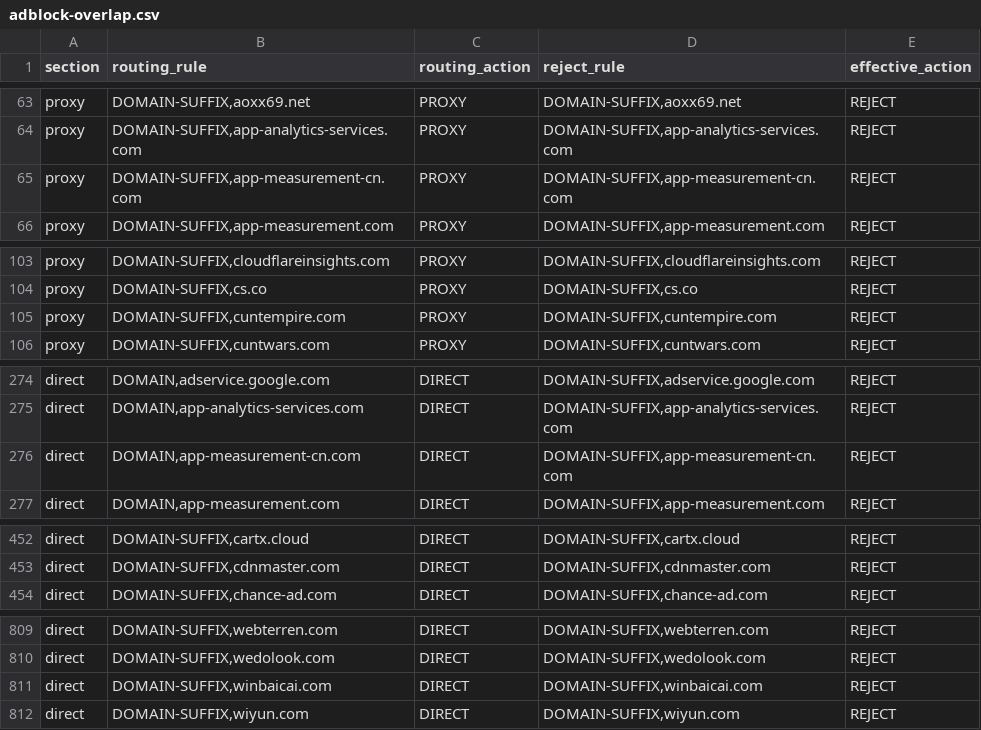
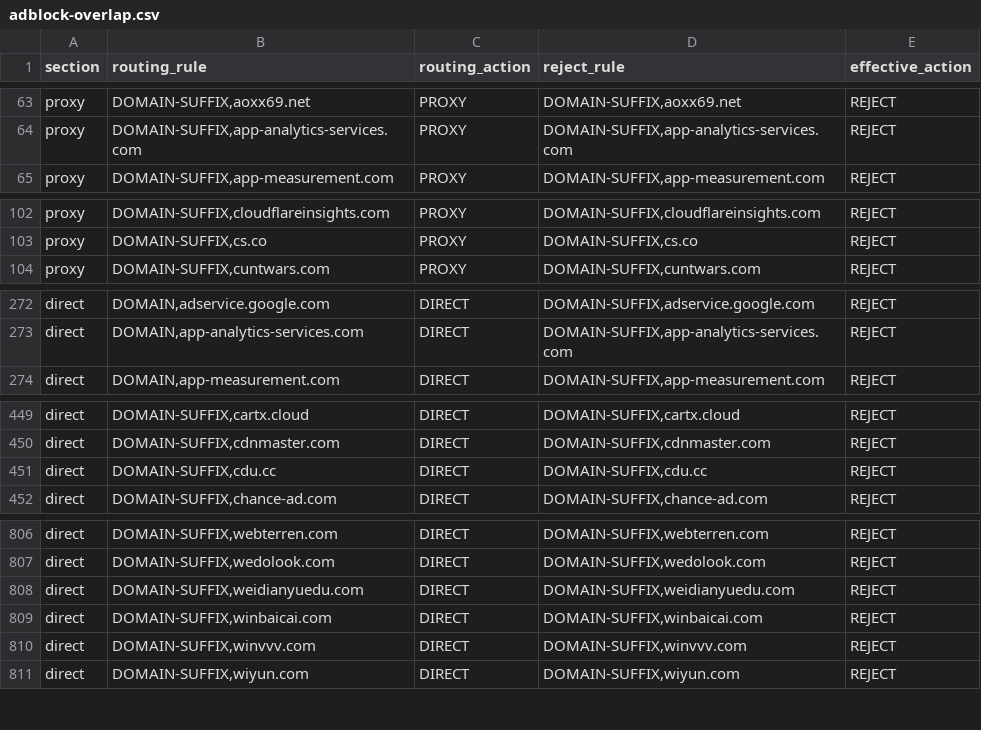
Before and after one commit to paulgeorge66/routing-rule-merge, a CSV file: dist/adblock-overlap.csv, drawn as a sheet; only a part is shown, gaps mark what is left out; the diff covers the shown part only.

Commit message:
chore: update generated routing rules

```diff
--- a/dist/adblock-overlap.csv
+++ b/dist/adblock-overlap.csv
@@ -64,3 +64,2 @@ proxy,"DOMAIN-SUFFIX,aoxx69.net",PROXY,"DOMAIN-SUFFIX,aoxx69.net",REJECT
 proxy,"DOMAIN-SUFFIX,app-analytics-services.com",PROXY,"DOMAIN-SUFFIX,app-analytics-services.com",REJECT
-proxy,"DOMAIN-SUFFIX,app-measurement-cn.com",PROXY,"DOMAIN-SUFFIX,app-measurement-cn.com",REJECT
 proxy,"DOMAIN-SUFFIX,app-measurement.com",PROXY,"DOMAIN-SUFFIX,app-measurement.com",REJECT
@@ -104,3 +103,2 @@ proxy,"DOMAIN-SUFFIX,cloudflareinsights.com",PROXY,"DOMAIN-SUFFIX,cloudflareinsi
 proxy,"DOMAIN-SUFFIX,cs.co",PROXY,"DOMAIN-SUFFIX,cs.co",REJECT
-proxy,"DOMAIN-SUFFIX,cuntempire.com",PROXY,"DOMAIN-SUFFIX,cuntempire.com",REJECT
 proxy,"DOMAIN-SUFFIX,cuntwars.com",PROXY,"DOMAIN-SUFFIX,cuntwars.com",REJECT
@@ -275,3 +273,2 @@ direct,"DOMAIN,adservice.google.com",DIRECT,"DOMAIN-SUFFIX,adservice.google.com"
 direct,"DOMAIN,app-analytics-services.com",DIRECT,"DOMAIN-SUFFIX,app-analytics-services.com",REJECT
-direct,"DOMAIN,app-measurement-cn.com",DIRECT,"DOMAIN-SUFFIX,app-measurement-cn.com",REJECT
 direct,"DOMAIN,app-measurement.com",DIRECT,"DOMAIN-SUFFIX,app-measurement.com",REJECT
@@ -453,2 +450,3 @@ direct,"DOMAIN-SUFFIX,cartx.cloud",DIRECT,"DOMAIN-SUFFIX,cartx.cloud",REJECT
 direct,"DOMAIN-SUFFIX,cdnmaster.com",DIRECT,"DOMAIN-SUFFIX,cdnmaster.com",REJECT
+direct,"DOMAIN-SUFFIX,cdu.cc",DIRECT,"DOMAIN-SUFFIX,cdu.cc",REJECT
 direct,"DOMAIN-SUFFIX,chance-ad.com",DIRECT,"DOMAIN-SUFFIX,chance-ad.com",REJECT
@@ -810,3 +807,5 @@ direct,"DOMAIN-SUFFIX,webterren.com",DIRECT,"DOMAIN-SUFFIX,webterren.com",REJECT
 direct,"DOMAIN-SUFFIX,wedolook.com",DIRECT,"DOMAIN-SUFFIX,wedolook.com",REJECT
+direct,"DOMAIN-SUFFIX,weidianyuedu.com",DIRECT,"DOMAIN-SUFFIX,weidianyuedu.com",REJECT
 direct,"DOMAIN-SUFFIX,winbaicai.com",DIRECT,"DOMAIN-SUFFIX,winbaicai.com",REJECT
+direct,"DOMAIN-SUFFIX,winvvv.com",DIRECT,"DOMAIN-SUFFIX,winvvv.com",REJECT
 direct,"DOMAIN-SUFFIX,wiyun.com",DIRECT,"DOMAIN-SUFFIX,wiyun.com",REJECT
```
Also changed, not shown: 1 removed row elsewhere in this file, 11 other files.
